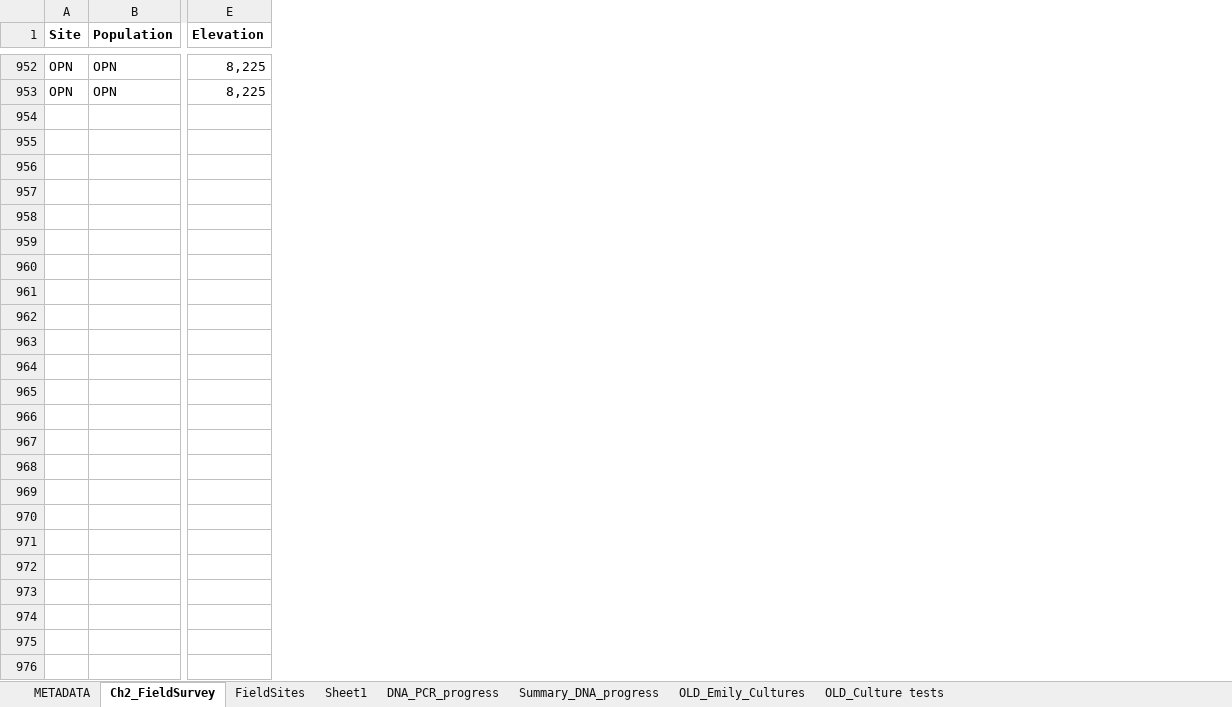
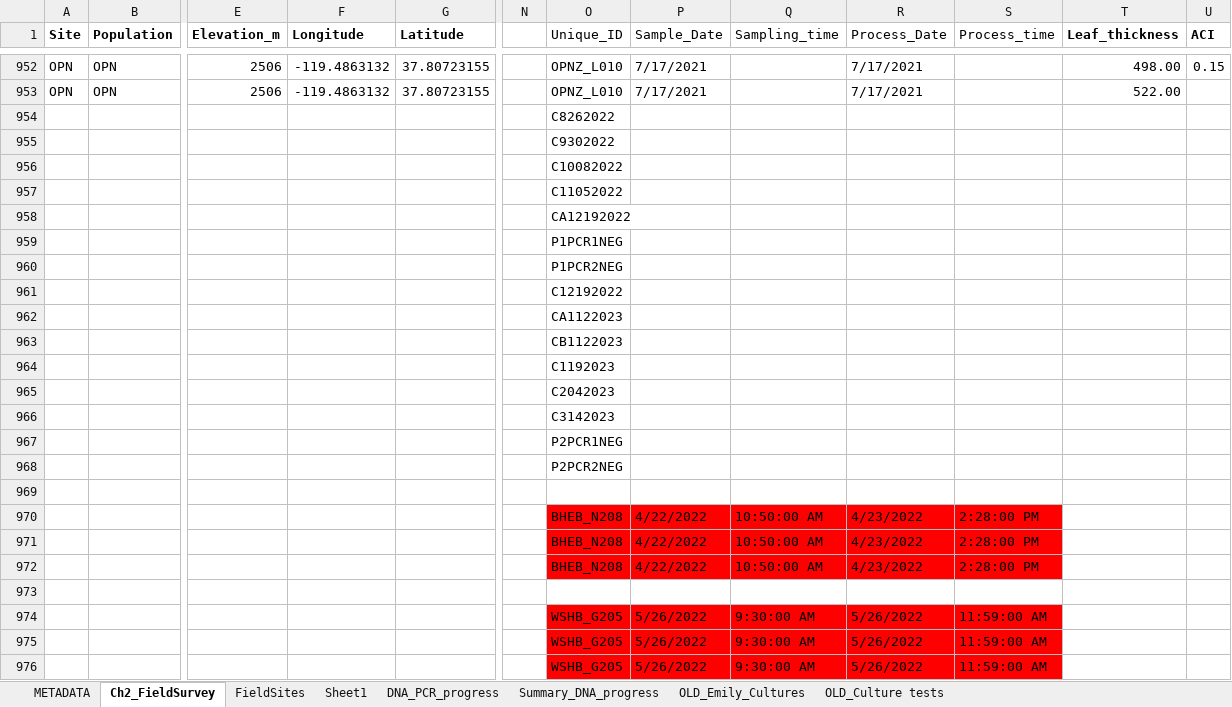
Before and after one commit to jibarozzo/endophytes_mimulus, an Excel workbook: Mimulus_CH2_Field_Survey.xlsx, sheet Ch2_FieldSurvey, drawn as a sheet; only a part is shown, gaps mark what is left out; values as stored, in another font and other column widths than the file's, no borders; removed rows and columns are numbered as before the commit, all else as after; rows hold the shown columns only; the diff names each change by its address in the sheet, - before the commit and + after, or states it on an @@ line.

Commit message:
Added Longitude and Latitue to main .xlsx and csv files and adjusted code to account for new data frame structure.

```diff
--- a/Mimulus_CH2_Field_Survey.xlsx (sheet Ch2_FieldSurvey)
+++ b/Mimulus_CH2_Field_Survey.xlsx (sheet Ch2_FieldSurvey)
-column E (Elevation), rows 952-953: 8,225 | 8,225
+column E (Elevation_m), rows 952-953: 2506 | 2506
+column F (Longitude), rows 952-953: -119.4863132 | -119.4863132
+column G (Latitude), rows 952-953: 37.80723155 | 37.80723155
+column N, empty
+column O (Unique_ID), rows 952-953: OPNZ_L010 | OPNZ_L010
@@ column P (Sample_Date) unhidden, rows 952-953: 7/17/2021 | 7/17/2021 @@
@@ column Q (Sampling_time) unhidden, empty @@
@@ column R (Process_Date) unhidden, rows 952-953: 7/17/2021 | 7/17/2021 @@
+column S (Process_time), empty
+column T (Leaf_thickness), rows 952-953: 498.00 | 522.00
+column U (ACI), row 952: 0.15
+row 954:  |  |  |  |  |  | C8262022
+row 955:  |  |  |  |  |  | C9302022
+row 956:  |  |  |  |  |  | C10082022
+row 957:  |  |  |  |  |  | C11052022
+row 958:  |  |  |  |  |  | CA12192022
+row 959:  |  |  |  |  |  | P1PCR1NEG
+row 960:  |  |  |  |  |  | P1PCR2NEG
+row 961:  |  |  |  |  |  | C12192022
+row 962:  |  |  |  |  |  | CA1122023
+row 963:  |  |  |  |  |  | CB1122023
+row 964:  |  |  |  |  |  | C1192023
+row 965:  |  |  |  |  |  | C2042023
+row 966:  |  |  |  |  |  | C3142023
+row 967:  |  |  |  |  |  | P2PCR1NEG
+row 968:  |  |  |  |  |  | P2PCR2NEG
+row 969: (empty)
+row 970:  |  |  |  |  |  | BHEB_N208 | 4/22/2022 | 10:50:00 AM | 4/23/2022 | 2:28:00 PM
+row 971:  |  |  |  |  |  | BHEB_N208 | 4/22/2022 | 10:50:00 AM | 4/23/2022 | 2:28:00 PM
+row 972:  |  |  |  |  |  | BHEB_N208 | 4/22/2022 | 10:50:00 AM | 4/23/2022 | 2:28:00 PM
+row 973: (empty)
+row 974:  |  |  |  |  |  | WSHB_G205 | 5/26/2022 | 9:30:00 AM | 5/26/2022 | 11:59:00 AM
+row 975:  |  |  |  |  |  | WSHB_G205 | 5/26/2022 | 9:30:00 AM | 5/26/2022 | 11:59:00 AM
+row 976:  |  |  |  |  |  | WSHB_G205 | 5/26/2022 | 9:30:00 AM | 5/26/2022 | 11:59:00 AM
```
Also changed, not shown: sheet FieldSites, sheet DNA_PCR_progress, sheet Summary_DNA_progress, sheet METADATA, formulas that keep their value, charts or pictures, 4 other files.
